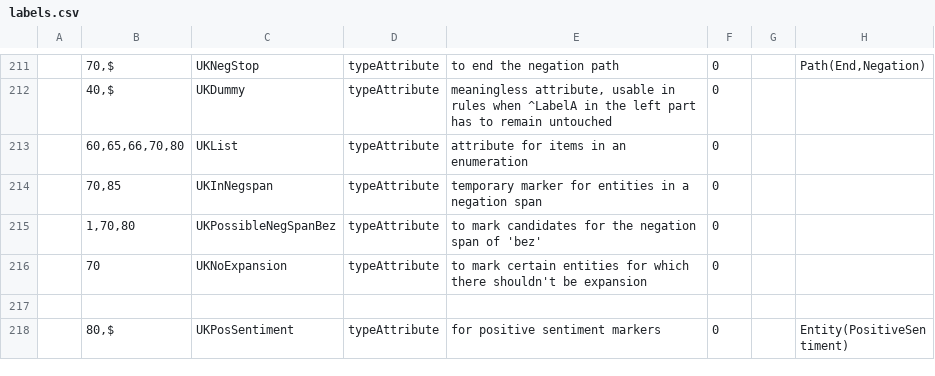
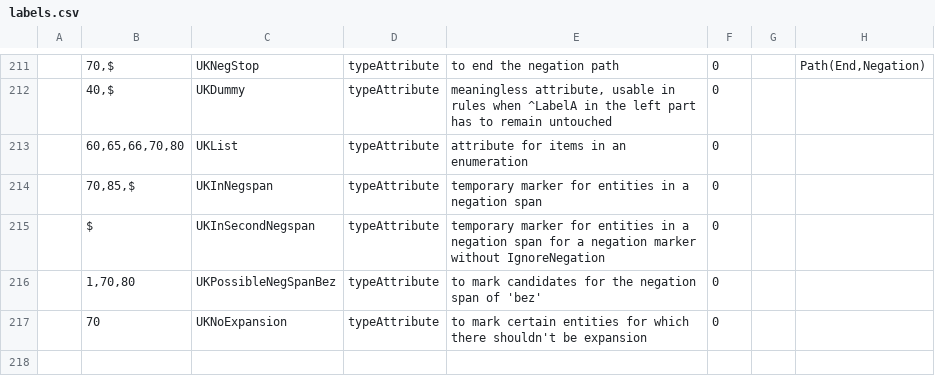
Before and after one commit to intersystems/iknow, a CSV file: language_models/uk/labels.csv, drawn as a sheet; only a part is shown, gaps mark what is left out; the shorter side is filled out with more unchanged rows.

Commit message:
Add support for UDIgnore labels in Ukrainian (#209)

```diff
--- a/language_models/uk/labels.csv
+++ b/language_models/uk/labels.csv
@@ -213,3 +213,4 @@
 ;60,65,66,70,80;UKList;typeAttribute;attribute for items in an enumeration;0;;
-;70,85;UKInNegspan;typeAttribute;temporary marker for entities in a negation span;0;;
+;70,85,$;UKInNegspan;typeAttribute;temporary marker for entities in a negation span;0;;
+;$;UKInSecondNegspan;typeAttribute;temporary marker for entities in a negation span for a negation marker without IgnoreNegation;0;;
 ;1,70,80;UKPossibleNegSpanBez;typeAttribute;to mark candidates for the negation span of 'bez';0;;
```
Also changed, not shown: language_models/uk/lexreps.csv, language_models/uk/rules.csv, 16 other files.
